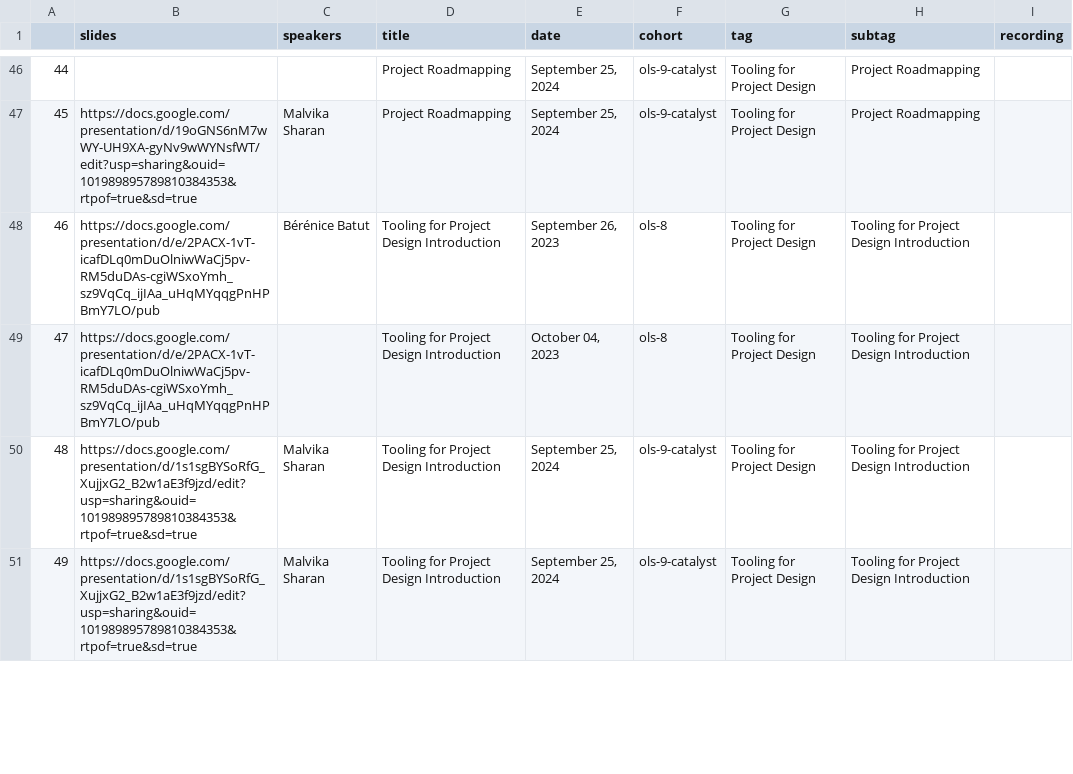
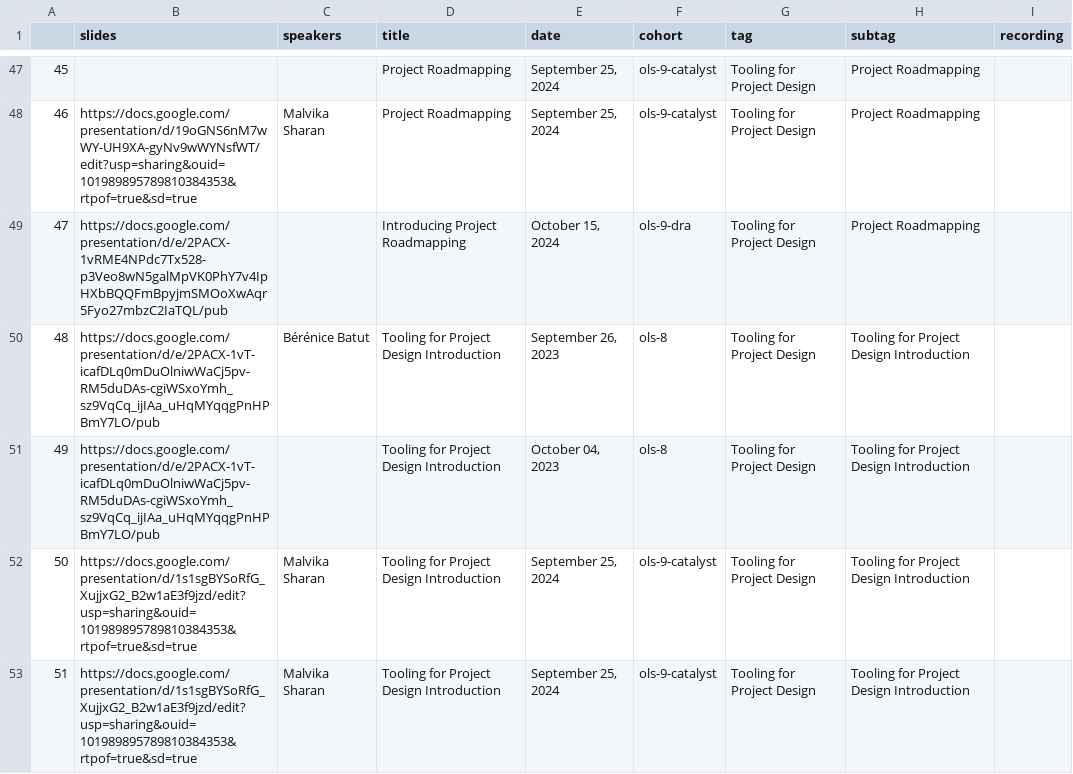
Before and after one commit to open-life-science/open-life-science.github.io, a CSV file: _data/artifacts/openseeds/library.csv, drawn as a sheet; only a part is shown, gaps mark what is left out; the diff covers the shown part only; the diff names each change by its address in the sheet, - before the commit and + after, or states it on an @@ line.

```diff
--- a/_data/artifacts/openseeds/library.csv
+++ b/_data/artifacts/openseeds/library.csv
@@ column A renumbered from row 18 down @@
+row 49: 47 | https://docs.google.com/presentation/d/e/2PACX-1vRME4NPdc7Tx528-p3Veo8wN5galMpVK0PhY7v4IpHXbBQQFmBpyjmSMOoXwAqr5Fyo27mbzC2IaTQL/pub |  | Introducing Project Roadmapping | October 15, 2024 | ols-9-dra | Tooling for Project Design | Project Roadmapping
```
Also changed, not shown: 2 added rows and 6 edited cells elsewhere in this file, _data/artifacts/openseeds/people.csv, _data/artifacts/openseeds/people_per_cohort.csv, 5 other files.
